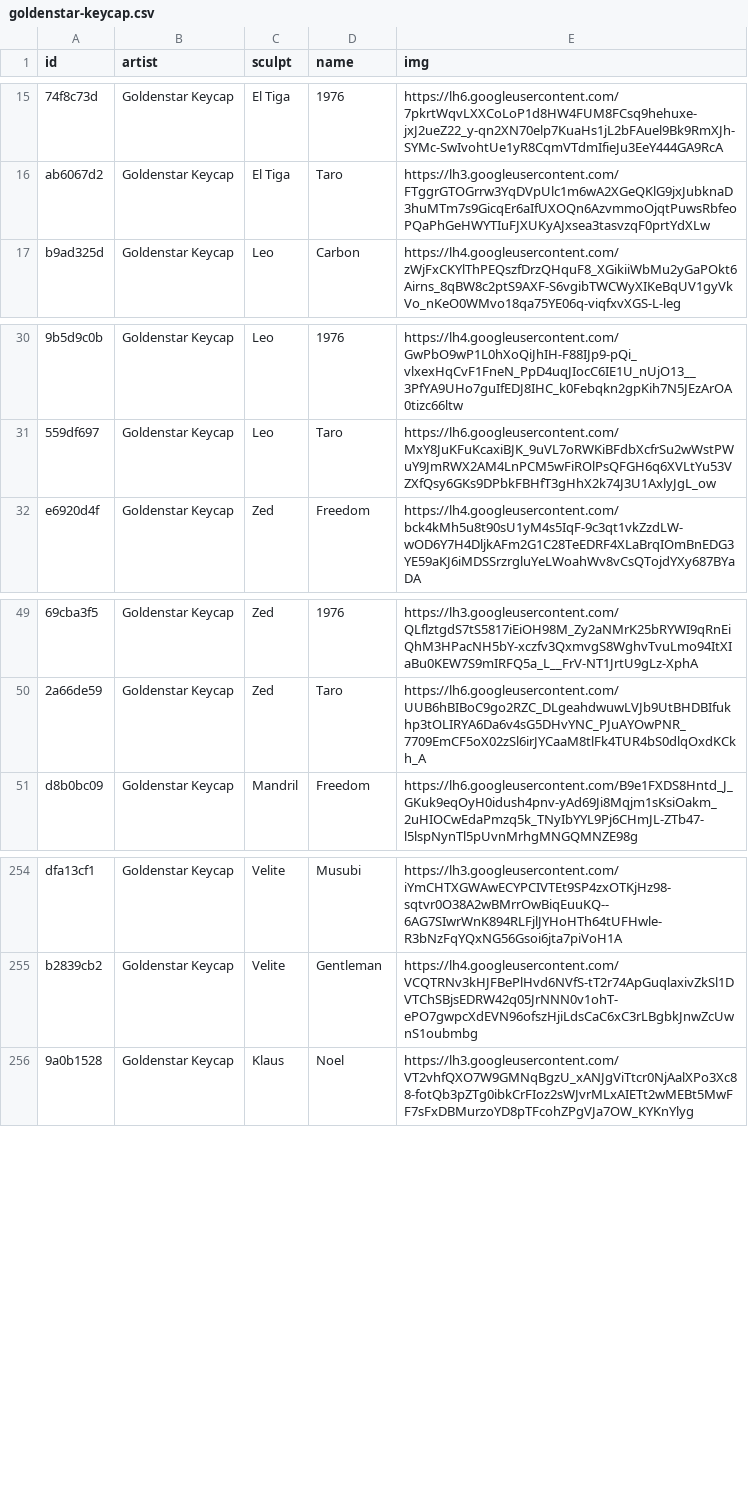
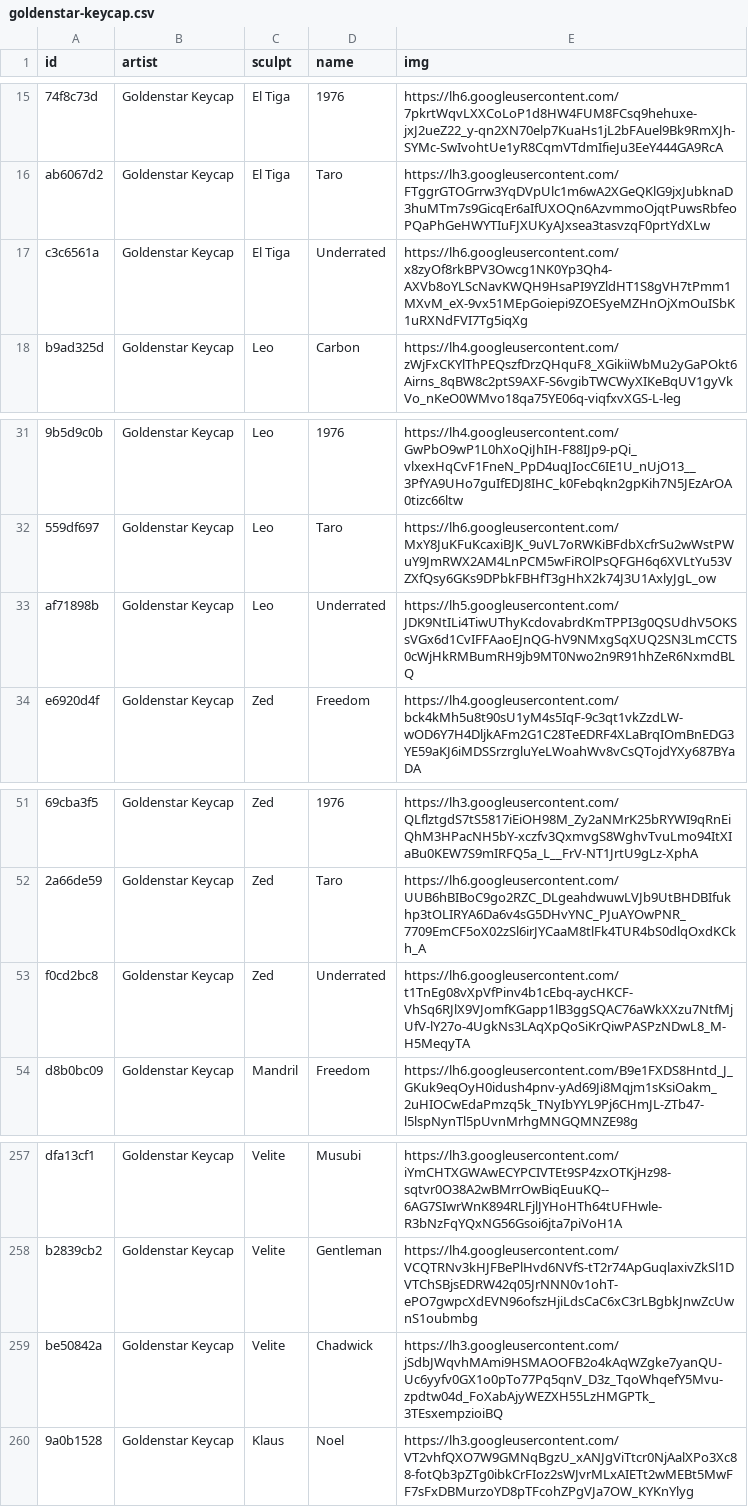
Before and after one commit to keycap-archivist/database, a CSV file: db/goldenstar-keycap.csv, drawn as a sheet; only a part is shown, gaps mark what is left out; the diff names each change by its address in the sheet, - before the commit and + after, or states it on an @@ line.

```diff
--- a/db/goldenstar-keycap.csv
+++ b/db/goldenstar-keycap.csv
+row 17: c3c6561a | Goldenstar Keycap | El Tiga | Underrated | https://lh6.googleusercontent.com/x8zyOf8rkBPV3Owcg1NK0Yp3Qh4-AXVb8oYLScNavKWQH9HsaPI9YZldHT1S8gVH7tPmm1MXvM_eX-9vx51MEpGoiepi9ZOESyeMZHnOjXmOuISbK1uRXNdFVI7Tg5iqXg
+row 33: af71898b | Goldenstar Keycap | Leo | Underrated | https://lh5.googleusercontent.com/JDK9NtILi4TiwUThyKcdovabrdKmTPPI3g0QSUdhV5OKSsVGx6d1CvIFFAaoEJnQG-hV9NMxgSqXUQ2SN3LmCCTS0cWjHkRMBumRH9jb9MT0Nwo2n9R91hhZeR6NxmdBLQ
+row 53: f0cd2bc8 | Goldenstar Keycap | Zed | Underrated | https://lh6.googleusercontent.com/t1TnEg08vXpVfPinv4b1cEbq-aycHKCF-VhSq6RJlX9VJomfKGapp1lB3ggSQAC76aWkXXzu7NtfMjUfV-lY27o-4UgkNs3LAqXpQoSiKrQiwPASPzNDwL8_M-H5MeqyTA
+row 259: be50842a | Goldenstar Keycap | Velite | Chadwick | https://lh3.googleusercontent.com/jSdbJWqvhMAmi9HSMAOOFB2o4kAqWZgke7yanQU-Uc6yyfv0GX1o0pTo77Pq5qnV_D3z_TqoWhqefY5Mvu-zpdtw04d_FoXabAjyWEZXH55LzHMGPTk_3TEsxempzioiBQ
```
Also changed, not shown: 4 other files.
